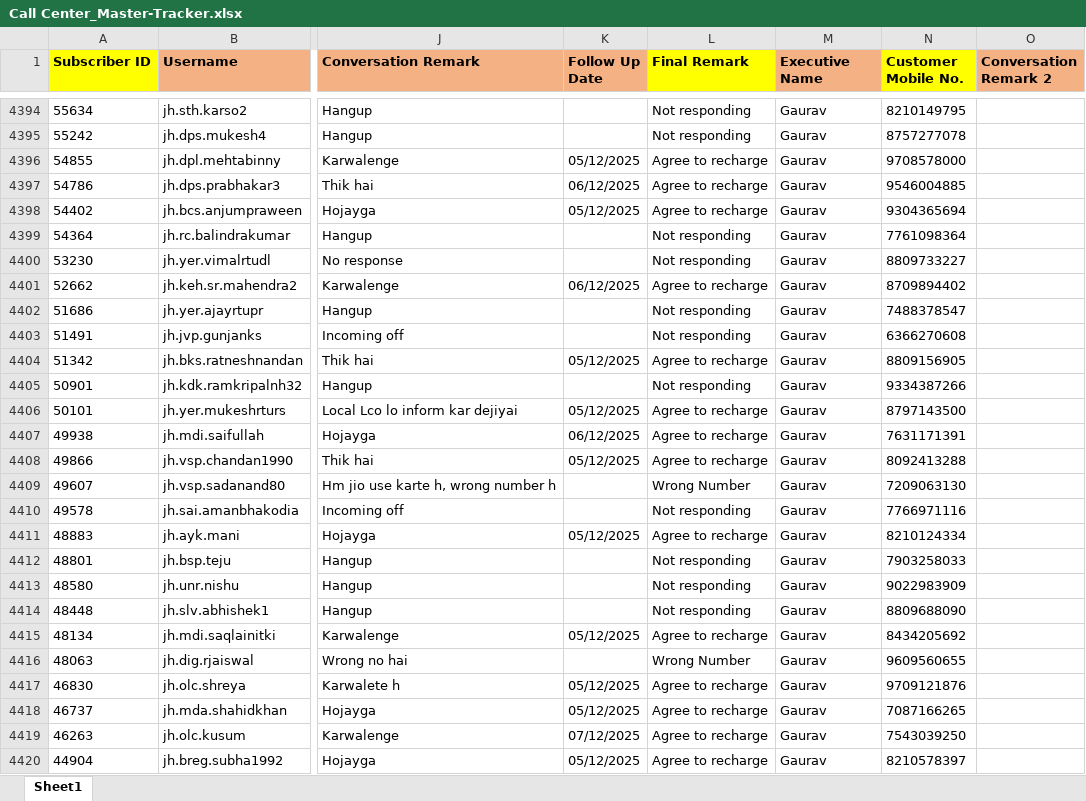
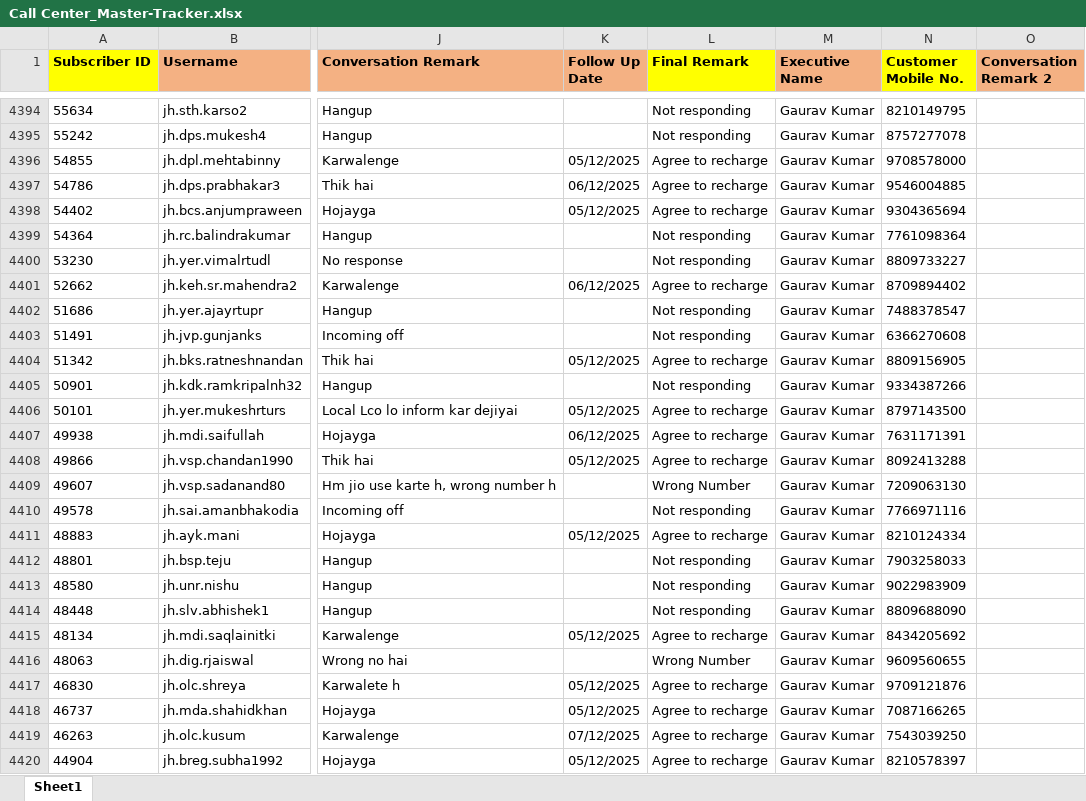
Before and after one commit to originalive/attsys, an Excel workbook: Call Center_Master-Tracker.xlsx, sheet Sheet1, drawn as a sheet; only a part is shown, gaps mark what is left out; values as stored, in another font and other column widths than the file's, no borders; the diff covers the shown part only; the diff names each change by its address in the sheet, - before the commit and + after, or states it on an @@ line.

```diff
--- a/Call Center_Master-Tracker.xlsx (sheet Sheet1)
+++ b/Call Center_Master-Tracker.xlsx (sheet Sheet1)
-M4394:M4420 (Executive Name): Gaurav
+M4394:M4420 (Executive Name): Gaurav Kumar
```
Also changed, not shown: 240 edited cells elsewhere in this sheet.
